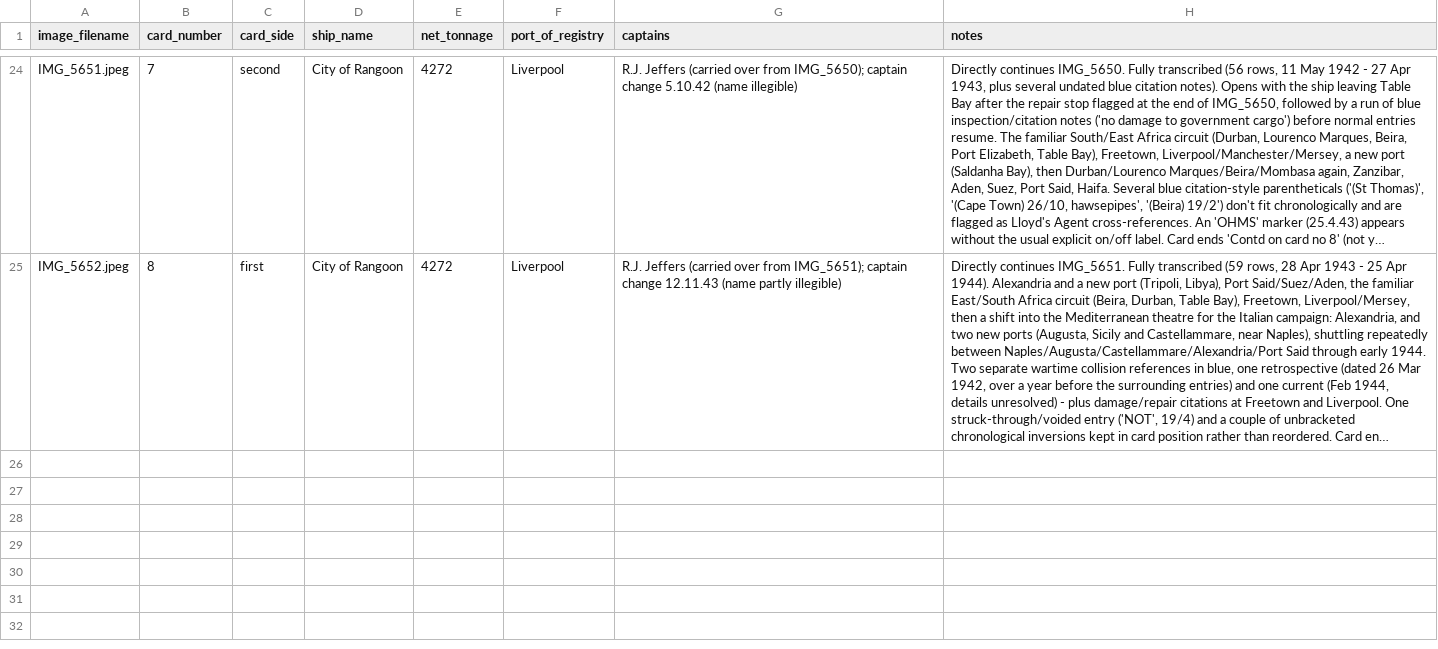
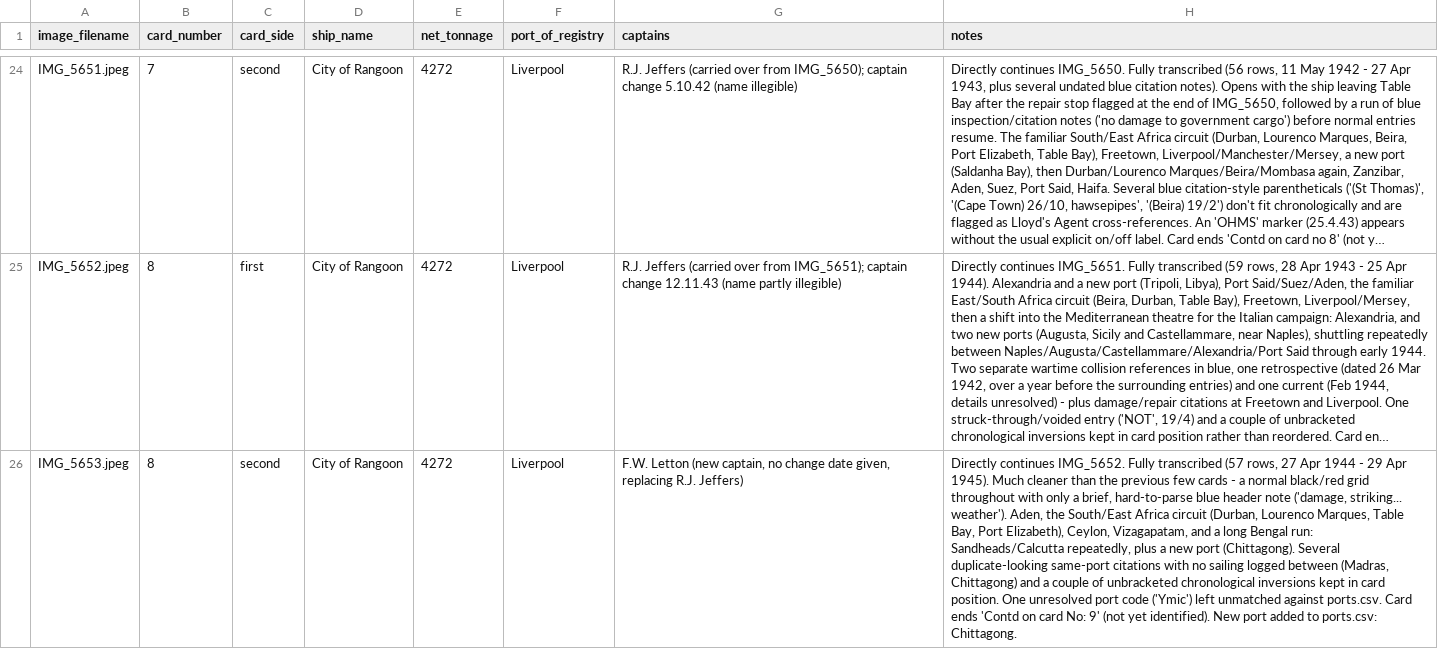
Before and after one commit to pushpingeo/rushton, a CSV file: transcriptions/cards.csv, drawn as a sheet; only a part is shown, gaps mark what is left out; long unchanged cells end in …; the diff names each change by its address in the sheet, - before the commit and + after, or states it on an @@ line.

Commit message:
Transcribe IMG_5653 (City of Rangoon, Card No 8 second side)

```diff
--- a/transcriptions/cards.csv
+++ b/transcriptions/cards.csv
+row 26: IMG_5653.jpeg | 8 | second | City of Rangoon | 4272 | Liverpool | F.W. Letton (new captain, no change date given, replacing R.J. Jeffers) | Directly continues IMG_5652. Fully transcribed (57 rows, 27 Apr 1944 - 29 Apr 1945). Much cleaner than the previous few cards - a normal black/red grid throughout with only a brief, hard-to-parse blue header note ('damage, striking... weather'). Aden, the South/East Africa circuit (Durban, Lourenco Marques, Table Bay, Port Elizabeth), Ceylon, Vizagapatam, and a long Bengal run: Sandheads/Calcutta repeatedly, plus a new port (Chittagong). Several duplicate-looking same-port citations with no sailing logged between (Madras, Chittagong) and a couple of unbracketed chronological inversions kept in card position. One unresolved port code ('Ymic') left unmatched against ports.csv. Card ends 'Contd on card No: 9' (not yet identified). New port added to ports.csv: Chittagong.
```
Also changed, not shown: data/ports.csv, 2 other files.
